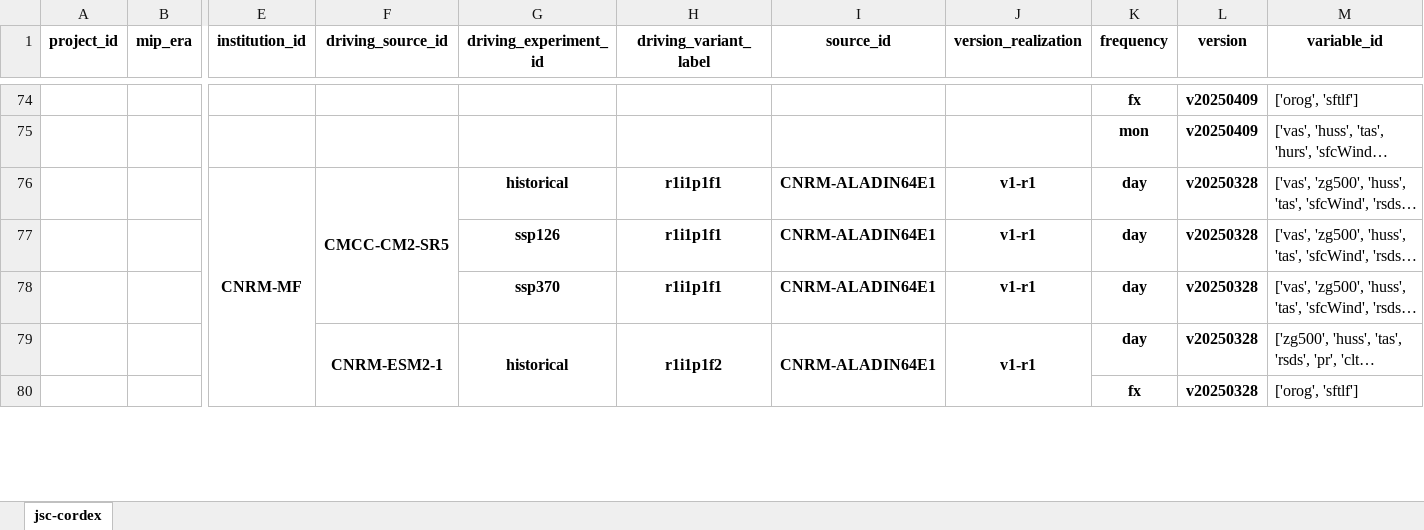
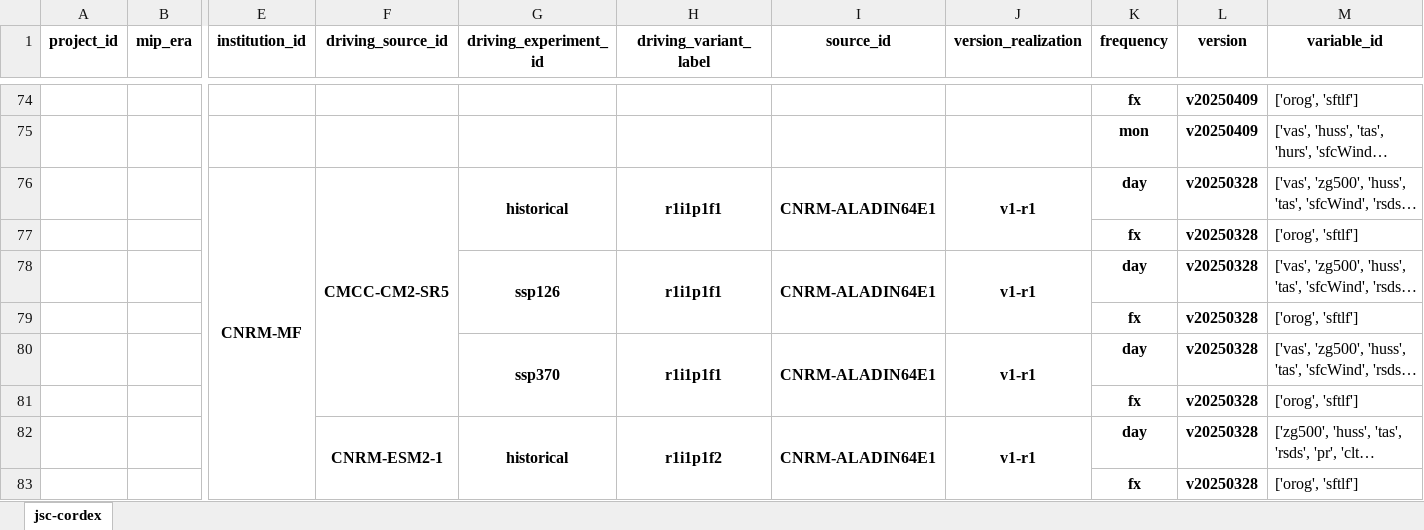
Before and after one commit to larsbuntemeyer/joint-evaluation, an Excel workbook: catalog.xlsx, sheet jsc-cordex, drawn as a sheet; only a part is shown, gaps mark what is left out; long unchanged cells end in …; values as stored, in another font and other column widths than the file's, no borders; addresses are those after the commit; rows hold the shown columns only; the diff names each change by its address in the sheet, - before the commit and + after, or states it on an @@ line.

```diff
--- a/catalog.xlsx (sheet jsc-cordex)
+++ b/catalog.xlsx (sheet jsc-cordex)
+G76:G77 merged
+H76:H77 merged
+I76:I77 merged
+J76:J77 merged
+row 77:  |  |  |  |  |  |  |  | fx | v20250328 | ['orog', 'sftlf']
+G78:G79 merged
+H78:H79 merged
+I78:I79 merged
+J78:J79 merged
+row 79:  |  |  |  |  |  |  |  | fx | v20250328 | ['orog', 'sftlf']
+G80:G81 merged
+H80:H81 merged
+I80:I81 merged
+J80:J81 merged
+row 81:  |  |  |  |  |  |  |  | fx | v20250328 | ['orog', 'sftlf']
```
